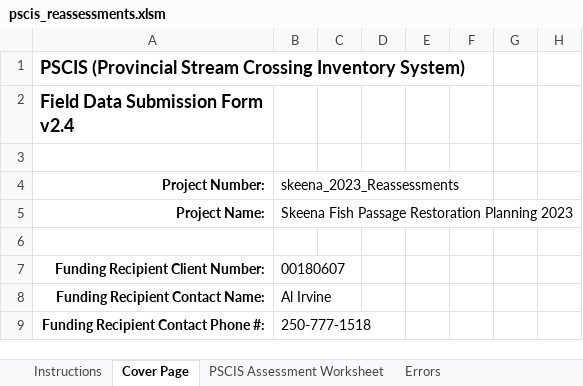
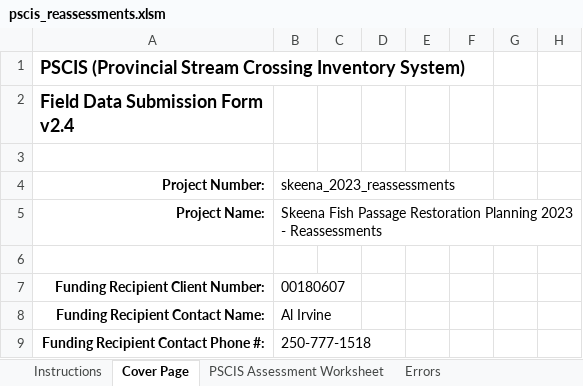
Before and after one commit to NewGraphEnvironment/fish_passage_skeena_2023_reporting, an Excel workbook: data/pscis_reassessments.xlsm, sheet Cover Page, drawn as a sheet; only a part is shown; values as stored, in another font and other column widths than the file's, no borders; conditional formats not drawn; the diff names each change by its address in the sheet, - before the commit and + after, or states it on an @@ line.

```diff
--- a/data/pscis_reassessments.xlsm (sheet Cover Page)
+++ b/data/pscis_reassessments.xlsm (sheet Cover Page)
-B4: skeena_2023_Reassessments
+B4: skeena_2023_reassessments
-B5: …Planning 2023
+B5: …Planning 2023 - Reassessments
```
Also changed, not shown: charts or pictures, data/pscis_phase1.xlsm, data/pscis_phase2.xlsm.
